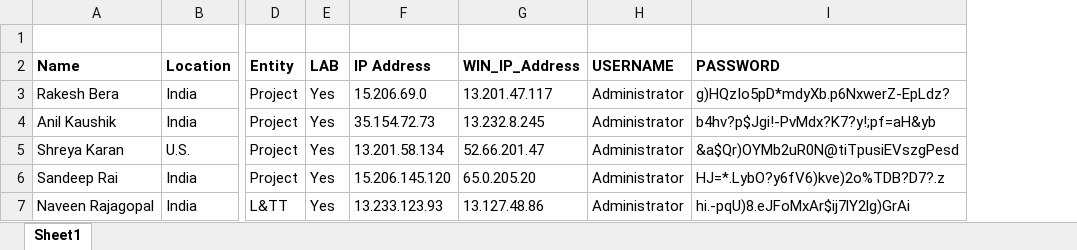
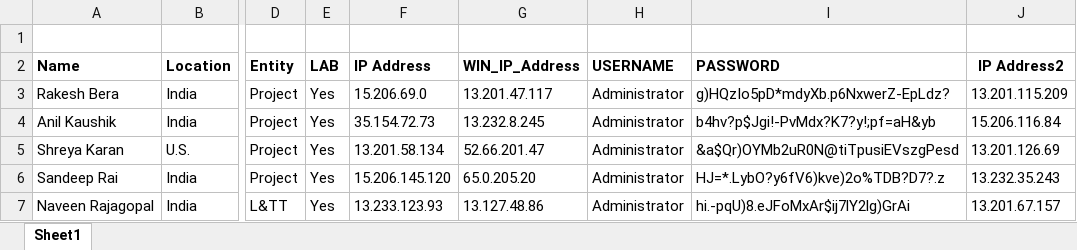
Before and after one commit to vivek9325/Accenture_APPD, an Excel workbook: APPD_LAB_DETAILS.xlsx, sheet Sheet1, drawn as a sheet; only a part is shown, gaps mark what is left out; values as stored, in another font and other column widths than the file's, no borders; the diff names each change by its address in the sheet, - before the commit and + after, or states it on an @@ line.

Commit message:
Add files via upload

```diff
--- a/APPD_LAB_DETAILS.xlsx (sheet Sheet1)
+++ b/APPD_LAB_DETAILS.xlsx (sheet Sheet1)
+column J (IP Address2), rows 3-7: 13.201.115.209 | 15.206.116.84 | 13.201.126.69 | 13.232.35.243 | 13.201.67.157
```
